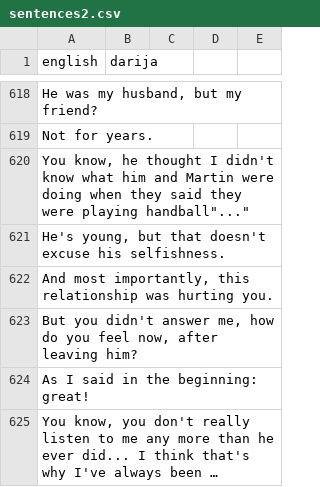
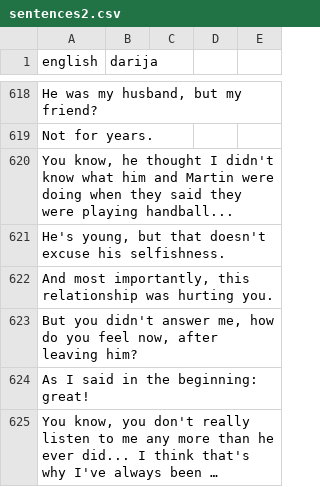
Before and after one commit to darija-open-dataset/dataset, a CSV file: sentences2.csv, drawn as a sheet; only a part is shown, gaps mark what is left out; long unchanged cells end in ….

Commit message:
Update sentences2.csv

```diff
--- a/sentences2.csv
+++ b/sentences2.csv
@@ -619,3 +619,3 @@
 "Not for years.",""
-"You know, he thought I didn't know what him and Martin were doing when they said they were "playing handball"...",""
+"You know, he thought I didn't know what him and Martin were doing when they said they were playing handball...",""
 "He's young, but that doesn't excuse his selfishness.",""
```
